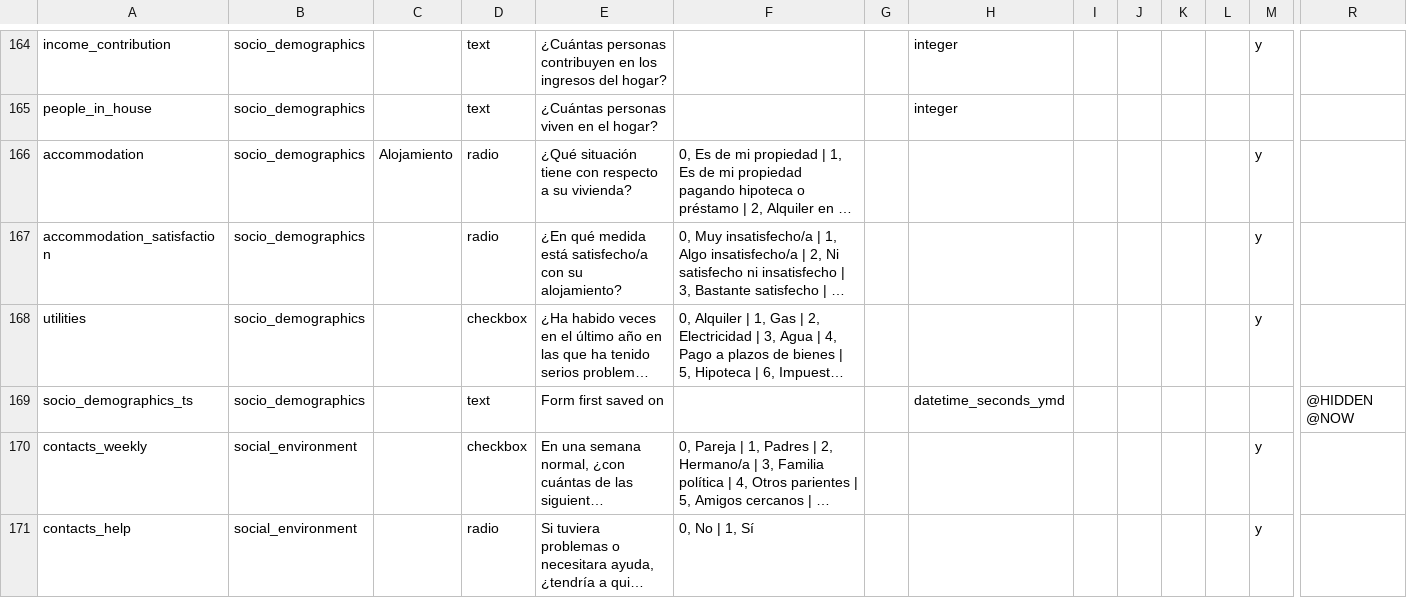
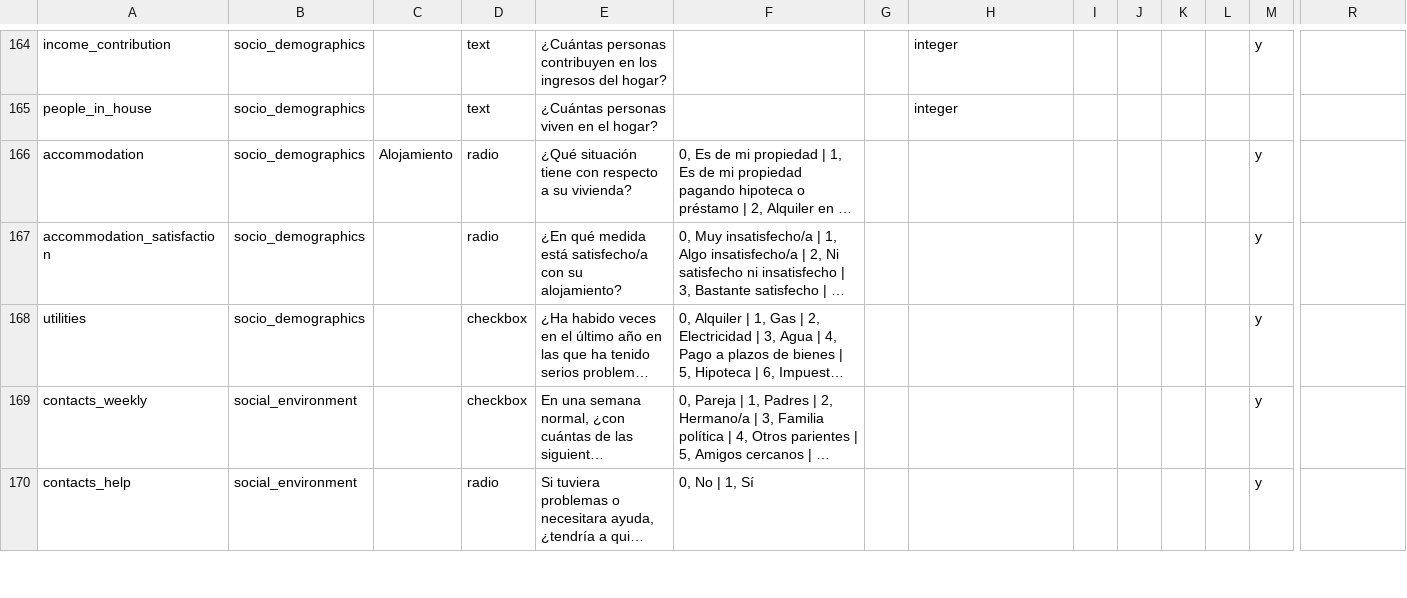
Before and after one commit to RADAR-base/RADAR-CNS-Studies-Data-Dictionary, a CSV file: RADARMDDCIBERs1/RADARMDDCIBERs1_DataDictionary.csv, drawn as a sheet; only a part is shown, gaps mark what is left out; long unchanged cells end in …; rows hold the shown columns only; the diff covers the shown part only; the diff names each change by its address in the sheet, - before the commit and + after, or states it on an @@ line.

Commit message:
Timestamp field added with @NOW @READONLY for non-survey forms.

```diff
--- a/RADARMDDCIBERs1/RADARMDDCIBERs1_DataDictionary.csv
+++ b/RADARMDDCIBERs1/RADARMDDCIBERs1_DataDictionary.csv
-row 169: socio_demographics_ts | socio_demographics |  | text | Form first saved on |  |  | datetime_seconds_ymd |  |  |  |  |  | @HIDDEN @NOW
```
Also changed, not shown: 18 removed rows and 7 edited cells elsewhere in this file, RADARMDDKCLs1/RADARMDDKCLs1_DataDictionary.csv, RADARMDDVUmcs1/RADARMDDVUmcs1_DataDictionary.csv, 8 other files.
